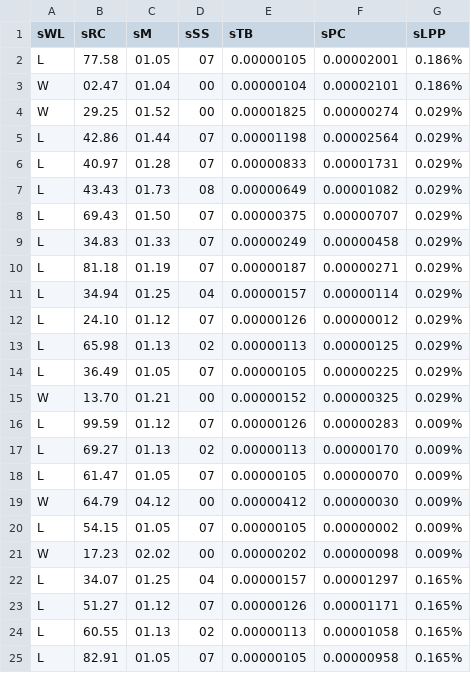
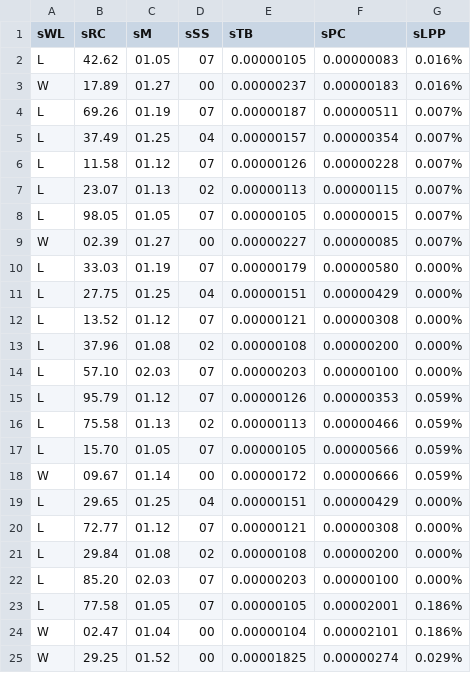
Before and after one commit to byimam2nd/wolfbot, a CSV file: data.csv, drawn as a sheet; only a part is shown; the shorter side is filled out with more unchanged rows; the diff names each change by its address in the sheet, - before the commit and + after, or states it on an @@ line.

Commit message:
Perbaikan kode

```diff
--- a/data.csv
+++ b/data.csv
+row 2: L | 42.62 | 01.05 | 07 | 0.00000105 | 0.00000083 | 0.016%
+row 3: W | 17.89 | 01.27 | 00 | 0.00000237 | 0.00000183 | 0.016%
+row 4: L | 69.26 | 01.19 | 07 | 0.00000187 | 0.00000511 | 0.007%
+row 5: L | 37.49 | 01.25 | 04 | 0.00000157 | 0.00000354 | 0.007%
+row 6: L | 11.58 | 01.12 | 07 | 0.00000126 | 0.00000228 | 0.007%
+row 7: L | 23.07 | 01.13 | 02 | 0.00000113 | 0.00000115 | 0.007%
+row 8: L | 98.05 | 01.05 | 07 | 0.00000105 | 0.00000015 | 0.007%
+row 9: W | 02.39 | 01.27 | 00 | 0.00000227 | 0.00000085 | 0.007%
+row 10: L | 33.03 | 01.19 | 07 | 0.00000179 | 0.00000580 | 0.000%
+row 11: L | 27.75 | 01.25 | 04 | 0.00000151 | 0.00000429 | 0.000%
+row 12: L | 13.52 | 01.12 | 07 | 0.00000121 | 0.00000308 | 0.000%
+row 13: L | 37.96 | 01.08 | 02 | 0.00000108 | 0.00000200 | 0.000%
+row 14: L | 57.10 | 02.03 | 07 | 0.00000203 | 0.00000100 | 0.000%
+row 15: L | 95.79 | 01.12 | 07 | 0.00000126 | 0.00000353 | 0.059%
+row 16: L | 75.58 | 01.13 | 02 | 0.00000113 | 0.00000466 | 0.059%
+row 17: L | 15.70 | 01.05 | 07 | 0.00000105 | 0.00000566 | 0.059%
+row 18: W | 09.67 | 01.14 | 00 | 0.00000172 | 0.00000666 | 0.059%
+row 19: L | 29.65 | 01.25 | 04 | 0.00000151 | 0.00000429 | 0.000%
+row 20: L | 72.77 | 01.12 | 07 | 0.00000121 | 0.00000308 | 0.000%
+row 21: L | 29.84 | 01.08 | 02 | 0.00000108 | 0.00000200 | 0.000%
+row 22: L | 85.20 | 02.03 | 07 | 0.00000203 | 0.00000100 | 0.000%
```
